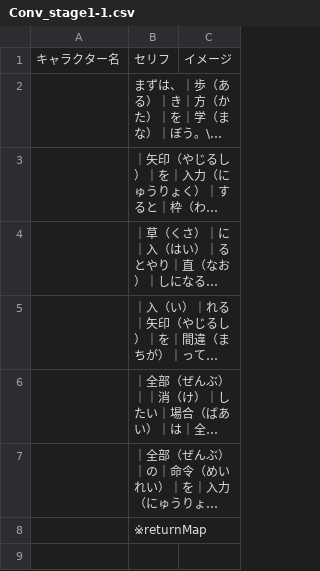
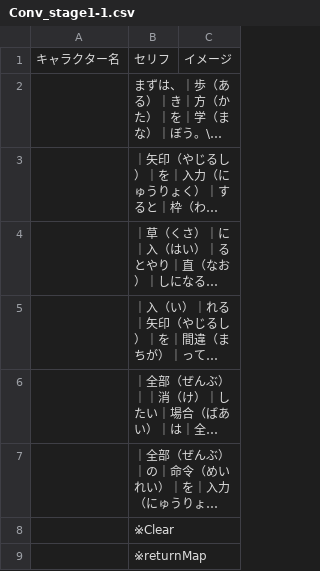
Before and after one commit to inouelab-waseda/unilab2025, a CSV file: unilab2025/bin/Debug/Conversation/Conv_stage1-1.csv, drawn as a sheet; long unchanged cells end in …; the diff names each change by its address in the sheet, - before the commit and + after, or states it on an @@ line.

```diff
--- a/unilab2025/bin/Debug/Conversation/Conv_stage1-1.csv
+++ b/unilab2025/bin/Debug/Conversation/Conv_stage1-1.csv
+row 8:  | ※Clear
```
Also changed, not shown: unilab2025/bin/Debug/Conversation/Conv_stage2-1.csv, unilab2025/bin/Debug/Conversation/Conv_stage2-3.csv, 21 other files.
